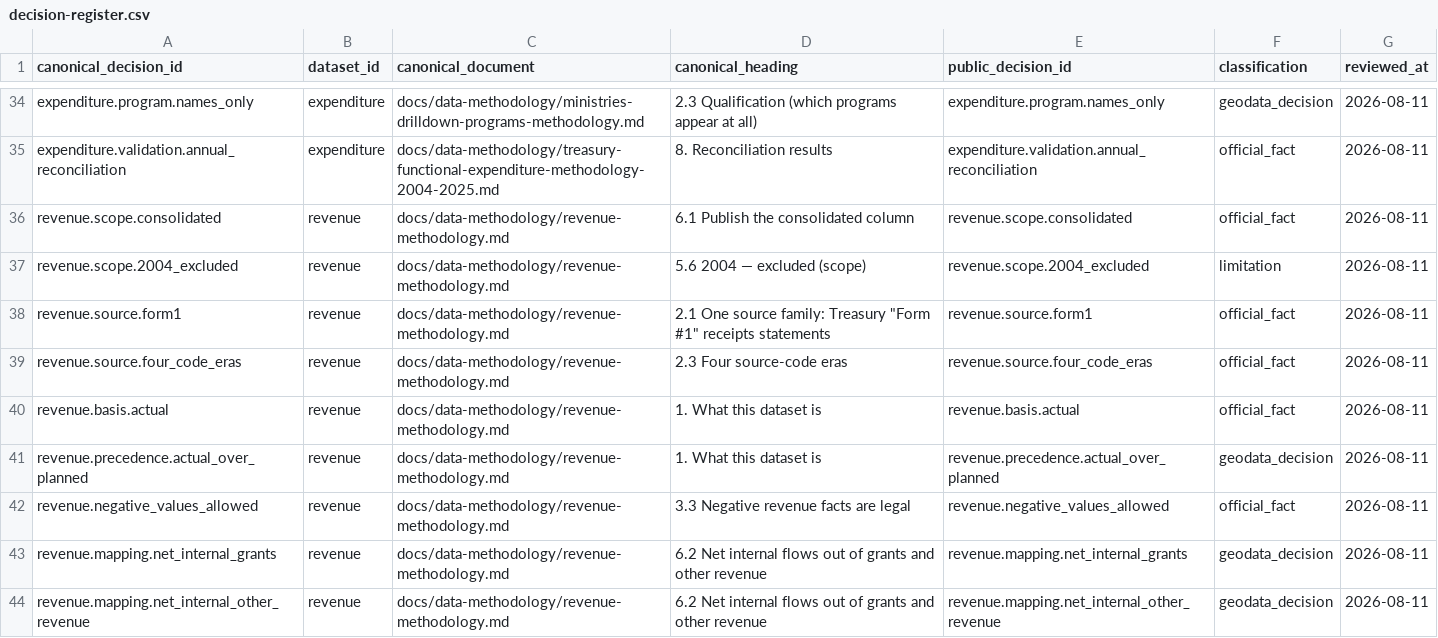
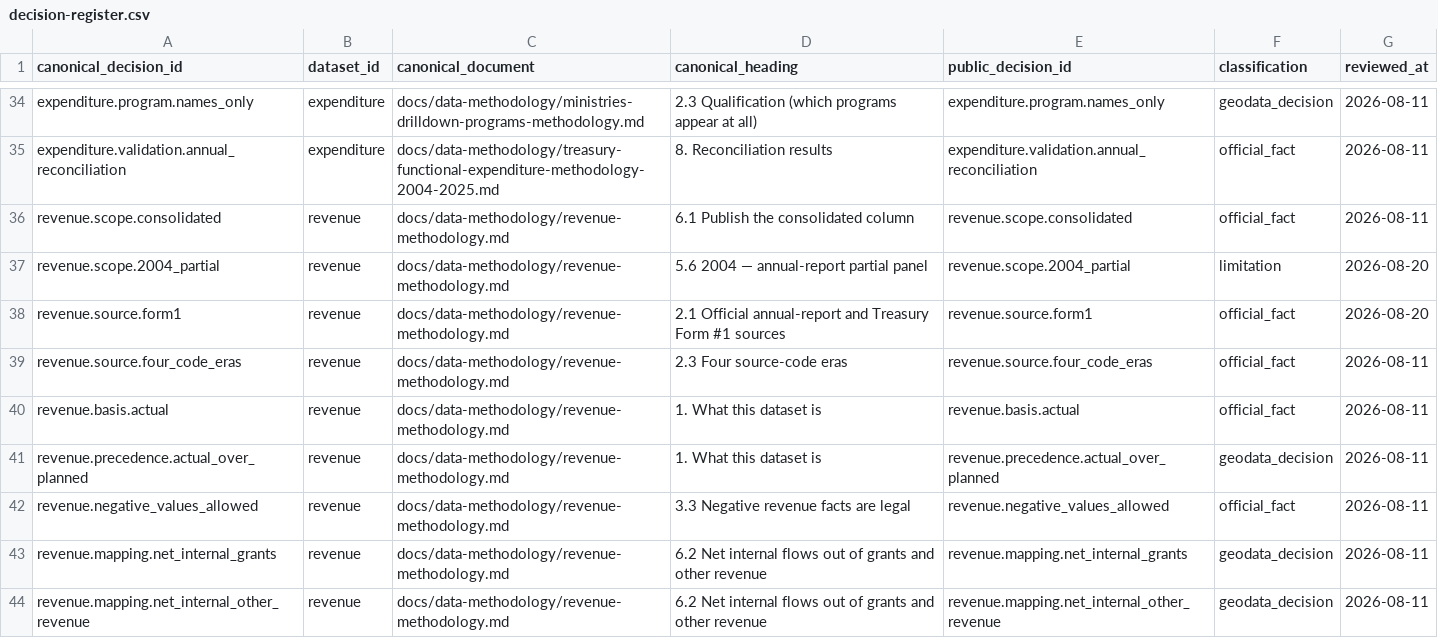
Before and after one commit to DuruMakh/geodata.ge, a CSV file: data/methodology/decision-register.csv, drawn as a sheet; only a part is shown, gaps mark what is left out.

```diff
--- a/data/methodology/decision-register.csv
+++ b/data/methodology/decision-register.csv
@@ -36,4 +36,4 @@ canonical_decision_id,dataset_id,canonical_document,canonical_heading,public_dec
 "revenue.scope.consolidated","revenue","docs/data-methodology/revenue-methodology.md","6.1 Publish the consolidated column","revenue.scope.consolidated","official_fact","2026-08-11"
-"revenue.scope.2004_excluded","revenue","docs/data-methodology/revenue-methodology.md","5.6 2004 — excluded (scope)","revenue.scope.2004_excluded","limitation","2026-08-11"
-"revenue.source.form1","revenue","docs/data-methodology/revenue-methodology.md","2.1 One source family: Treasury ""Form #1"" receipts statements","revenue.source.form1","official_fact","2026-08-11"
+"revenue.scope.2004_partial","revenue","docs/data-methodology/revenue-methodology.md","5.6 2004 — annual-report partial panel","revenue.scope.2004_partial","limitation","2026-08-20"
+"revenue.source.form1","revenue","docs/data-methodology/revenue-methodology.md","2.1 Official annual-report and Treasury Form #1 sources","revenue.source.form1","official_fact","2026-08-20"
 "revenue.source.four_code_eras","revenue","docs/data-methodology/revenue-methodology.md","2.3 Four source-code eras","revenue.source.four_code_eras","official_fact","2026-08-11"
```
Also changed, not shown: data/imports/budget-facts-2004-2025.csv, data/methodology/source-archives/revenue.csv, 27 other files.
